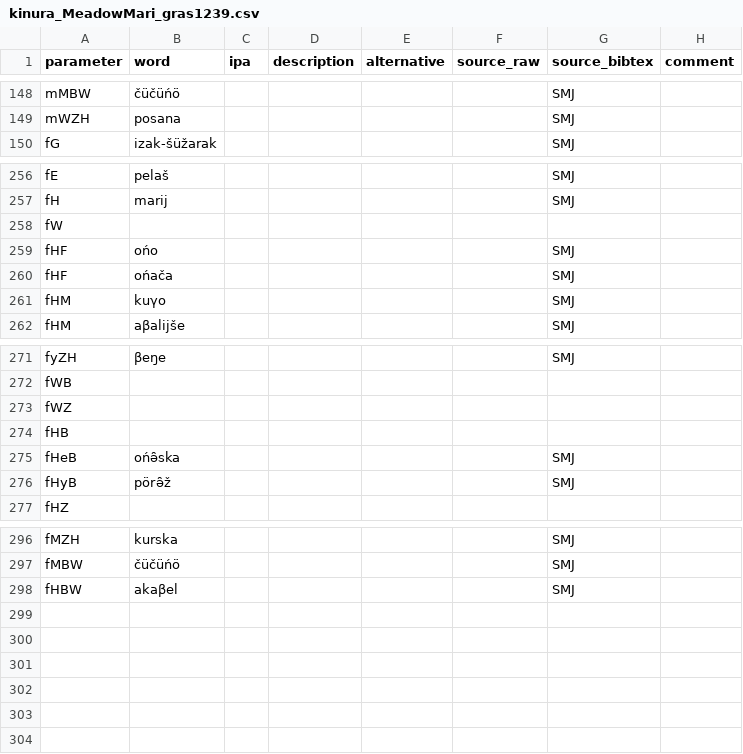
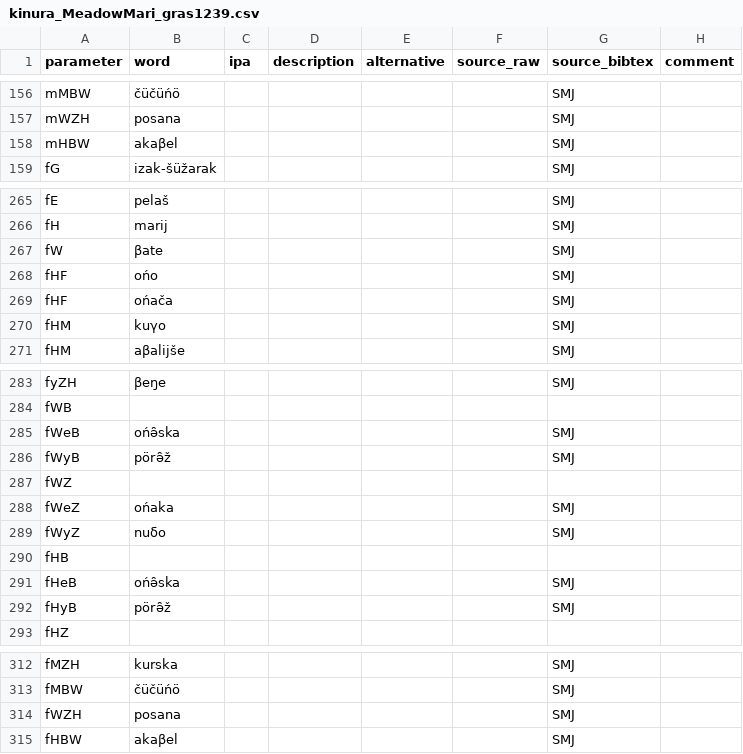
Before and after one commit to kinbank/kinura, a CSV file: kinbank/raw/Uralic/kinura_MeadowMari_gras1239.csv, drawn as a sheet; only a part is shown, gaps mark what is left out; the diff covers the shown part only.

```diff
--- a/kinbank/raw/Uralic/kinura_MeadowMari_gras1239.csv
+++ b/kinbank/raw/Uralic/kinura_MeadowMari_gras1239.csv
@@ -149,2 +157,3 @@ mMBW,čüčüńö,,,,,SMJ,
 mWZH,posana,,,,,SMJ,
+mHBW,akaβel,,,,,SMJ,
 fG,izak-šüžarak,,,,,SMJ,
@@ -257,3 +266,3 @@ fE,pelaš,,,,,SMJ,
 fH,marij,,,,,SMJ,
-fW,,,,,,,
+fW,βate,,,,,SMJ,
 fHF,ońo,,,,,SMJ,
@@ -272,3 +284,7 @@ fyZH,βeŋe,,,,,SMJ,
 fWB,,,,,,,
+fWeB,ońə̑ska,,,,,SMJ,
+fWyB,pörə̑ž,,,,,SMJ,
 fWZ,,,,,,,
+fWeZ,ońaka,,,,,SMJ,
+fWyZ,nuδo,,,,,SMJ,
 fHB,,,,,,,
@@ -297,2 +313,3 @@ fMZH,kurska,,,,,SMJ,
 fMBW,čüčüńö,,,,,SMJ,
+fWZH,posana,,,,,SMJ,
 fHBW,akaβel,,,,,SMJ,
```
Also changed, not shown: 11 added rows and 10 edited cells elsewhere in this file.
